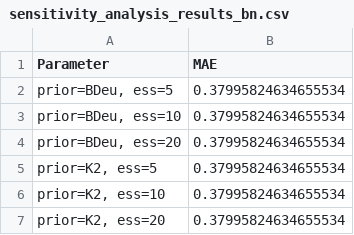
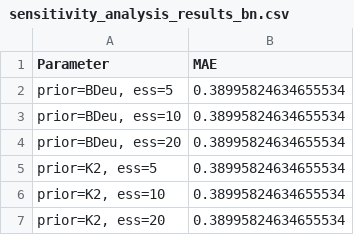
Before and after one commit to FebryantoAdityaRizky020204/dashboard-project-probabilistic-reasoning, a CSV file: data/sensitivity_analysis_results_bn.csv, drawn as a sheet.

```diff
--- a/data/sensitivity_analysis_results_bn.csv
+++ b/data/sensitivity_analysis_results_bn.csv
@@ -1,7 +1,7 @@
 Parameter,MAE
-"prior=BDeu, ess=5",0.37995824634655534
-"prior=BDeu, ess=10",0.37995824634655534
-"prior=BDeu, ess=20",0.37995824634655534
-"prior=K2, ess=5",0.37995824634655534
-"prior=K2, ess=10",0.37995824634655534
-"prior=K2, ess=20",0.37995824634655534
+"prior=BDeu, ess=5",0.38995824634655534
+"prior=BDeu, ess=10",0.38995824634655534
+"prior=BDeu, ess=20",0.38995824634655534
+"prior=K2, ess=5",0.38995824634655534
+"prior=K2, ess=10",0.38995824634655534
+"prior=K2, ess=20",0.38995824634655534
```
Also changed, not shown: 2 other files.
